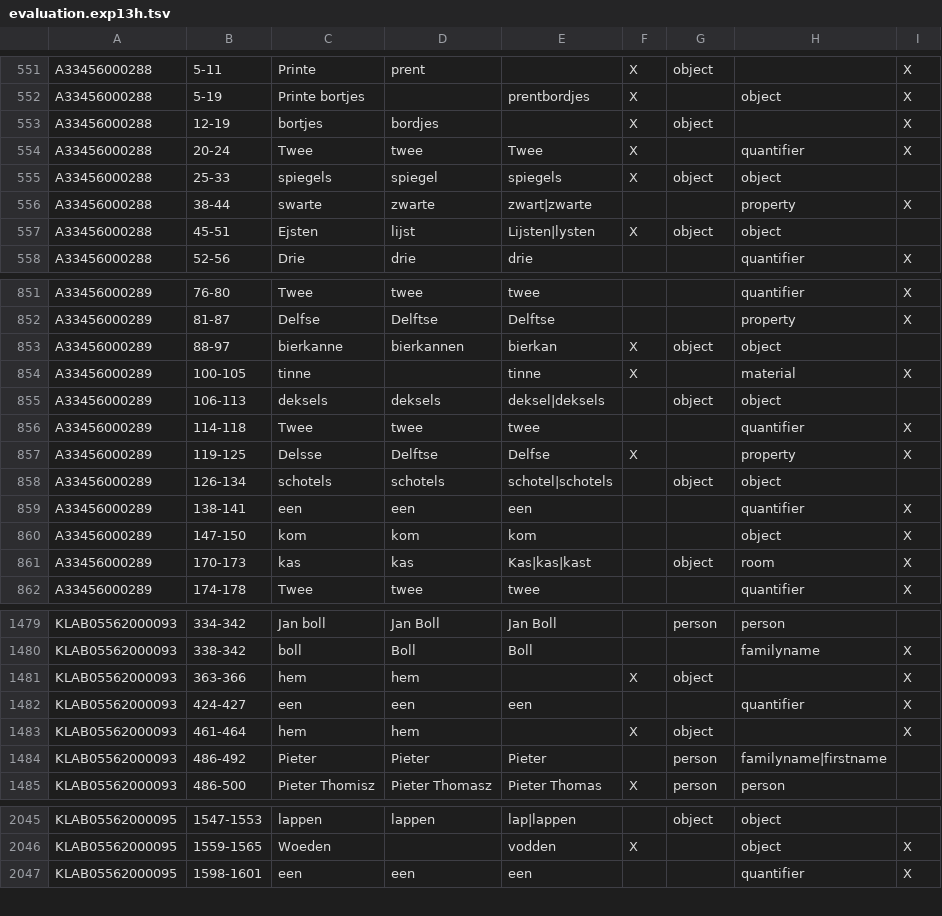
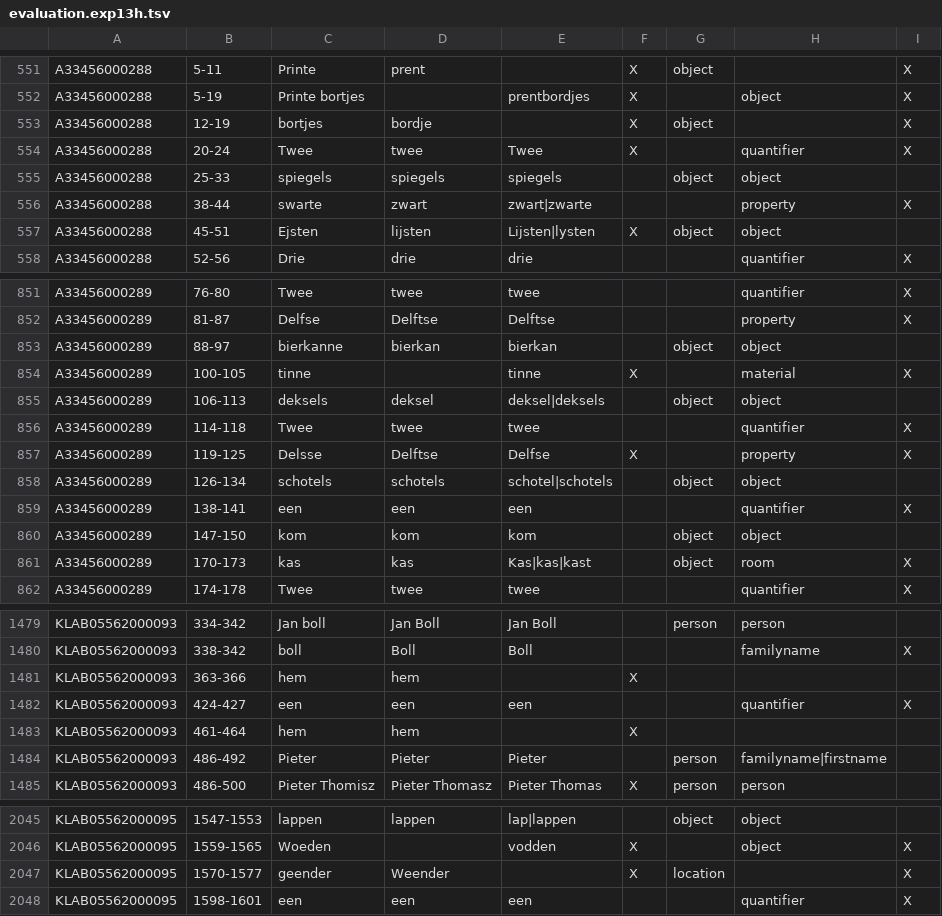
Before and after one commit to knaw-huc/golden-agents-htr, a TSV file: experiments/evaluation.exp13h.tsv, drawn as a sheet; only a part is shown, gaps mark what is left out; the diff covers the shown part only.

```diff
--- a/experiments/evaluation.exp13h.tsv
+++ b/experiments/evaluation.exp13h.tsv
@@ -581,7 +581,7 @@ A33456000288	5-11	Printe	prent		X	object		X
 A33456000288	5-19	Printe bortjes		prentbordjes	X		object	X
-A33456000288	12-19	bortjes	bordjes		X	object		X
+A33456000288	12-19	bortjes	bordje		X	object		X
 A33456000288	20-24	Twee	twee	Twee	X		quantifier	X
-A33456000288	25-33	spiegels	spiegel	spiegels	X	object	object	
-A33456000288	38-44	swarte	zwarte	zwart|zwarte			property	X
-A33456000288	45-51	Ejsten	lijst	Lijsten|lysten	X	object	object	
+A33456000288	25-33	spiegels	spiegels	spiegels		object	object	
+A33456000288	38-44	swarte	zwart	zwart|zwarte			property	X
+A33456000288	45-51	Ejsten	lijsten	Lijsten|lysten	X	object	object	
 A33456000288	52-56	Drie	drie	drie			quantifier	X
@@ -881,5 +881,5 @@ A33456000289	76-80	Twee	twee	twee			quantifier	X
 A33456000289	81-87	Delfse	Delftse	Delftse			property	X
-A33456000289	88-97	bierkanne	bierkannen	bierkan	X	object	object	
+A33456000289	88-97	bierkanne	bierkan	bierkan		object	object	
 A33456000289	100-105	tinne		tinne	X		material	X
-A33456000289	106-113	deksels	deksels	deksel|deksels		object	object	
+A33456000289	106-113	deksels	deksel	deksel|deksels		object	object	
 A33456000289	114-118	Twee	twee	twee			quantifier	X
@@ -888,3 +888,3 @@ A33456000289	126-134	schotels	schotels	schotel|schotels		object	object
 A33456000289	138-141	een	een	een			quantifier	X
-A33456000289	147-150	kom	kom	kom			object	X
+A33456000289	147-150	kom	kom	kom		object	object	
 A33456000289	170-173	kas	kas	Kas|kas|kast		object	room	X
@@ -1541,5 +1541,5 @@ KLAB05562000093	334-342	Jan boll	Jan Boll	Jan Boll		person	person
 KLAB05562000093	338-342	boll	Boll	Boll			familyname	X
-KLAB05562000093	363-366	hem	hem		X	object		X
+KLAB05562000093	363-366	hem	hem		X			
 KLAB05562000093	424-427	een	een	een			quantifier	X
-KLAB05562000093	461-464	hem	hem		X	object		X
+KLAB05562000093	461-464	hem	hem		X			
 KLAB05562000093	486-492	Pieter	Pieter	Pieter		person	familyname|firstname	
@@ -2110,2 +2110,3 @@ KLAB05562000095	1547-1553	lappen	lappen	lap|lappen		object	object
 KLAB05562000095	1559-1565	Woeden		vodden	X		object	X
+KLAB05562000095	1570-1577	geender	Weender		X	location		X
 KLAB05562000095	1598-1601	een	een	een			quantifier	X
```
Also changed, not shown: 60 edited cells elsewhere in this file, 6 other files.
